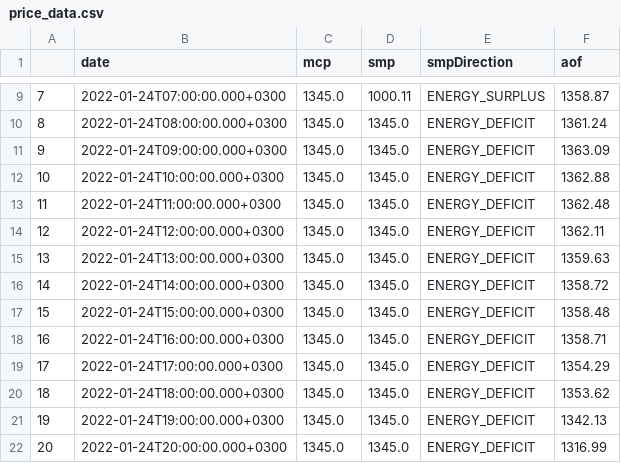
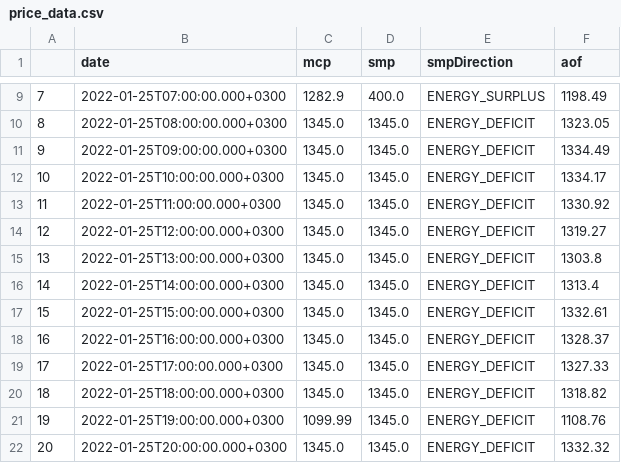
Before and after one commit to berkorbay/intraday, a CSV file: inst/market-data/price_data.csv, drawn as a sheet; only a part is shown, gaps mark what is left out; the diff covers the shown part only.

```diff
--- a/inst/market-data/price_data.csv
+++ b/inst/market-data/price_data.csv
@@ -9,14 +9,14 @@
-7,2022-01-24T07:00:00.000+0300,1345.0,1000.11,ENERGY_SURPLUS,1358.87
-8,2022-01-24T08:00:00.000+0300,1345.0,1345.0,ENERGY_DEFICIT,1361.24
-9,2022-01-24T09:00:00.000+0300,1345.0,1345.0,ENERGY_DEFICIT,1363.09
-10,2022-01-24T10:00:00.000+0300,1345.0,1345.0,ENERGY_DEFICIT,1362.88
-11,2022-01-24T11:00:00.000+0300,1345.0,1345.0,ENERGY_DEFICIT,1362.48
-12,2022-01-24T12:00:00.000+0300,1345.0,1345.0,ENERGY_DEFICIT,1362.11
-13,2022-01-24T13:00:00.000+0300,1345.0,1345.0,ENERGY_DEFICIT,1359.63
-14,2022-01-24T14:00:00.000+0300,1345.0,1345.0,ENERGY_DEFICIT,1358.72
-15,2022-01-24T15:00:00.000+0300,1345.0,1345.0,ENERGY_DEFICIT,1358.48
-16,2022-01-24T16:00:00.000+0300,1345.0,1345.0,ENERGY_DEFICIT,1358.71
-17,2022-01-24T17:00:00.000+0300,1345.0,1345.0,ENERGY_DEFICIT,1354.29
-18,2022-01-24T18:00:00.000+0300,1345.0,1345.0,ENERGY_DEFICIT,1353.62
-19,2022-01-24T19:00:00.000+0300,1345.0,1345.0,ENERGY_DEFICIT,1342.13
-20,2022-01-24T20:00:00.000+0300,1345.0,1345.0,ENERGY_DEFICIT,1316.99
+7,2022-01-25T07:00:00.000+0300,1282.9,400.0,ENERGY_SURPLUS,1198.49
+8,2022-01-25T08:00:00.000+0300,1345.0,1345.0,ENERGY_DEFICIT,1323.05
+9,2022-01-25T09:00:00.000+0300,1345.0,1345.0,ENERGY_DEFICIT,1334.49
+10,2022-01-25T10:00:00.000+0300,1345.0,1345.0,ENERGY_DEFICIT,1334.17
+11,2022-01-25T11:00:00.000+0300,1345.0,1345.0,ENERGY_DEFICIT,1330.92
+12,2022-01-25T12:00:00.000+0300,1345.0,1345.0,ENERGY_DEFICIT,1319.27
+13,2022-01-25T13:00:00.000+0300,1345.0,1345.0,ENERGY_DEFICIT,1303.8
+14,2022-01-25T14:00:00.000+0300,1345.0,1345.0,ENERGY_DEFICIT,1313.4
+15,2022-01-25T15:00:00.000+0300,1345.0,1345.0,ENERGY_DEFICIT,1332.61
+16,2022-01-25T16:00:00.000+0300,1345.0,1345.0,ENERGY_DEFICIT,1328.37
+17,2022-01-25T17:00:00.000+0300,1345.0,1345.0,ENERGY_DEFICIT,1327.33
+18,2022-01-25T18:00:00.000+0300,1345.0,1345.0,ENERGY_DEFICIT,1318.82
+19,2022-01-25T19:00:00.000+0300,1099.99,1345.0,ENERGY_DEFICIT,1108.76
+20,2022-01-25T20:00:00.000+0300,1345.0,1345.0,ENERGY_DEFICIT,1332.32
```
Also changed, not shown: 44 edited cells elsewhere in this file, inst/market-data/intraday_summary.csv, 2 other files.
